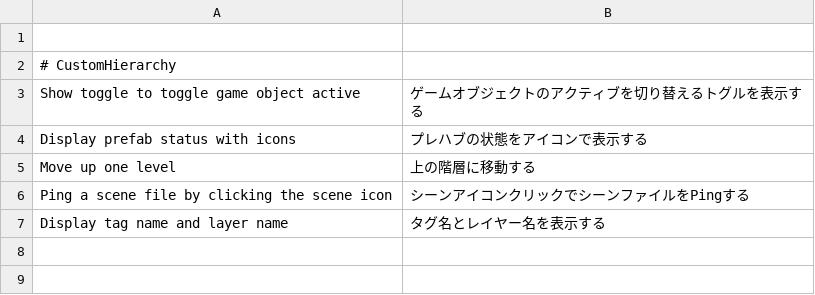
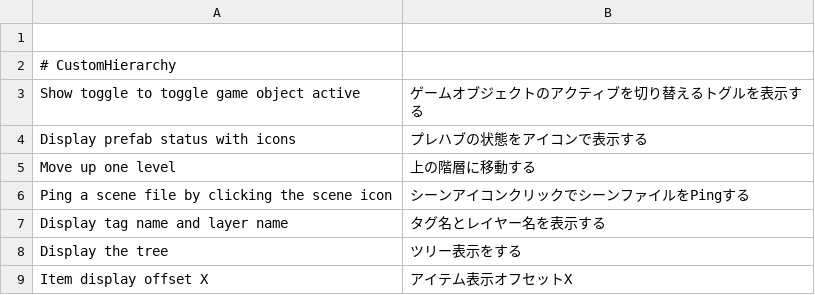
Before and after one commit to hananoki/CustomHierarchy, a CSV file: Editor/Localize/ja-JP.csv, drawn as a sheet.

Commit message:
## [0.6.0] - 2020-05-31 SharedModule v1.3.0 is required UnityReflection v1.0.7 is required
### Added
- Added Dotted line in the tree view
- Added functionality to Prefab Icon clicks

### Changed
- Set "Auto Referenced" of asmdef to false

### Fixed
- Cleared debugging log when opening a scene

```diff
--- a/Editor/Localize/ja-JP.csv
+++ b/Editor/Localize/ja-JP.csv
@@ -7 +7,3 @@ Ping a scene file by clicking the scene icon	シーンアイコンクリック
 Display tag name and layer name	タグ名とレイヤー名を表示する
+Display the tree	ツリー表示をする
+Item display offset X	アイテム表示オフセットX
```
Also changed, not shown: 8 other files.
